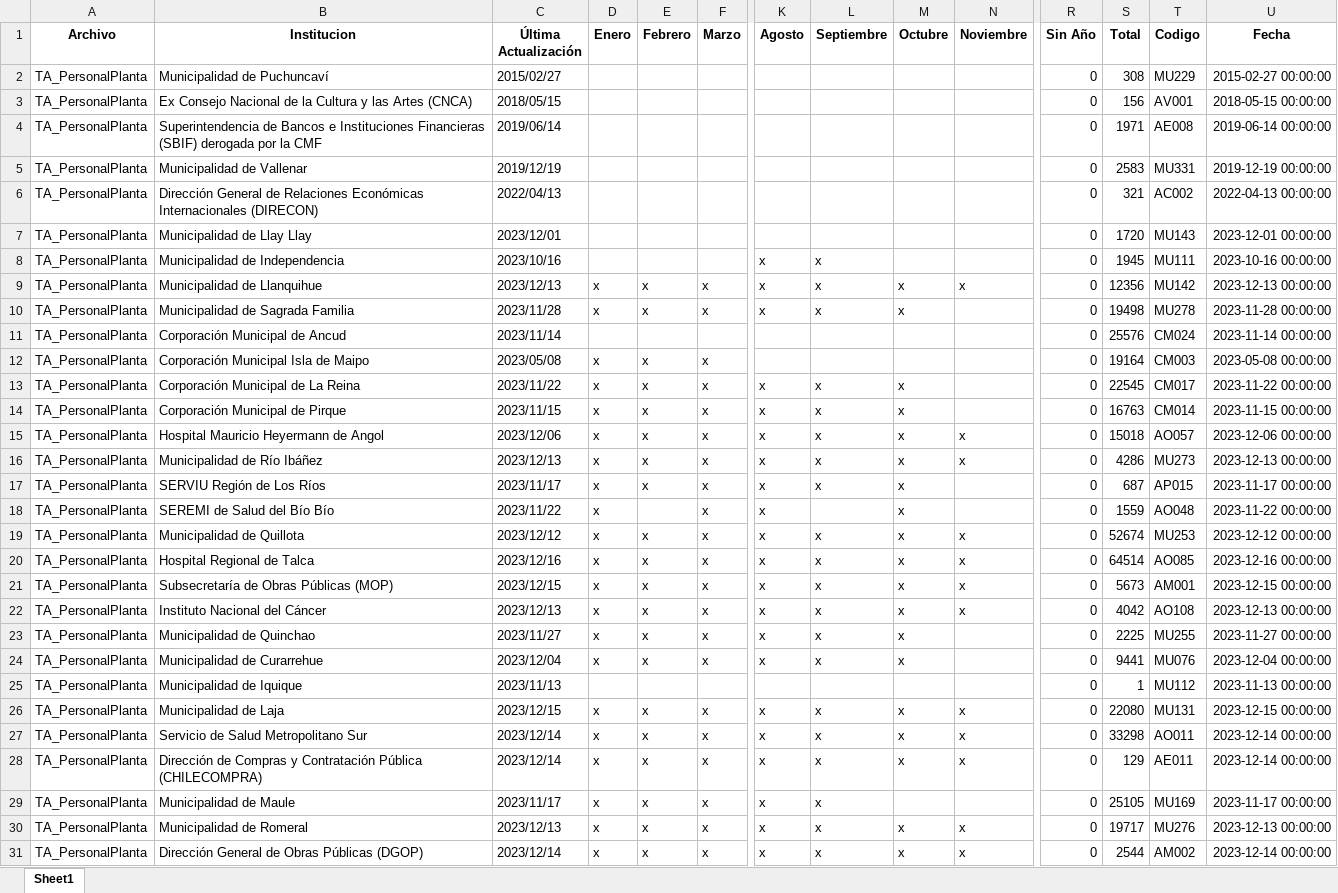
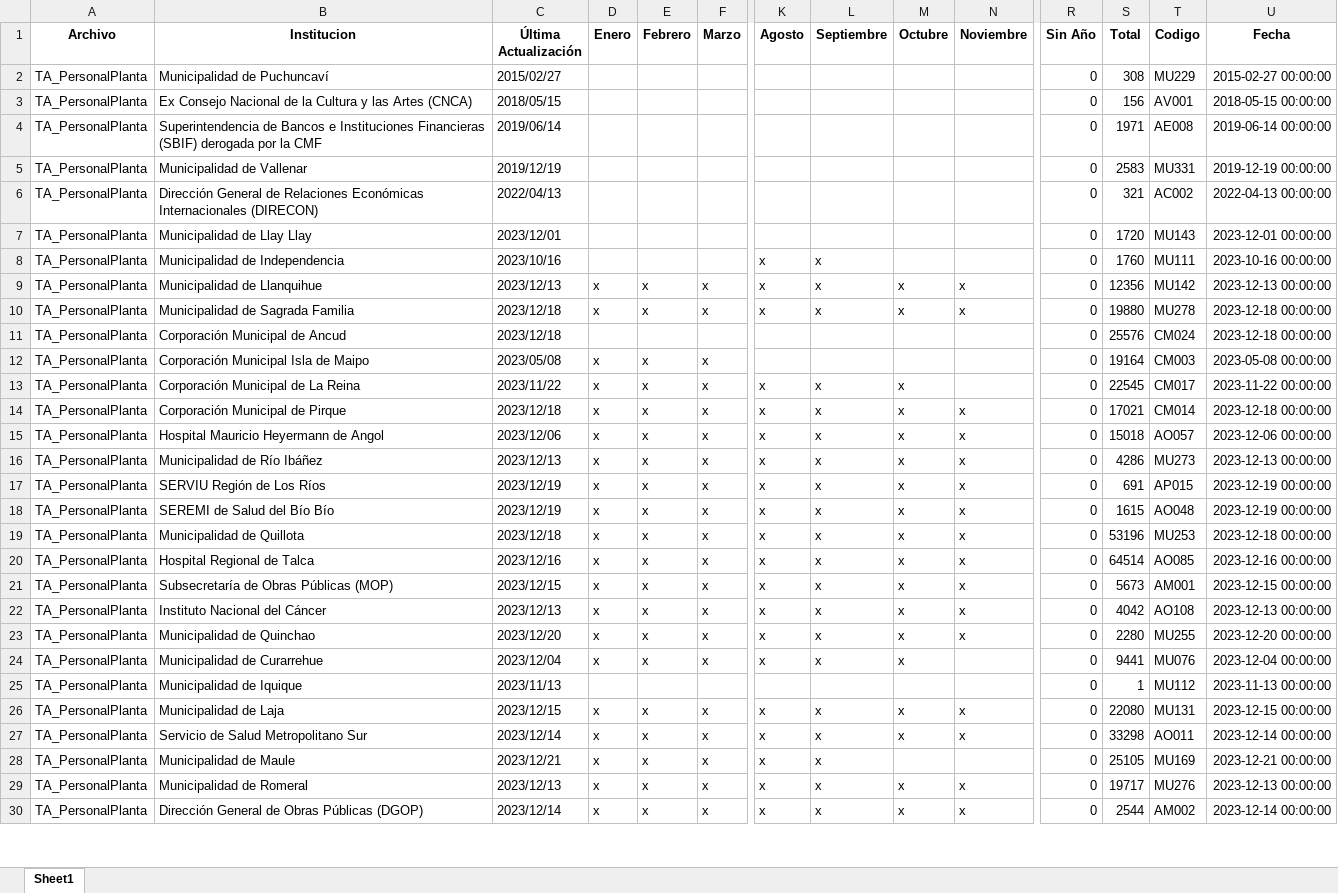
Before and after one commit to Sud-Austral/action_transparencia, an Excel workbook: consolidado2.xlsx, sheet Sheet1, drawn as a sheet; only a part is shown, gaps mark what is left out; values as stored, in another font and other column widths than the file's, no borders; removed rows and columns are numbered as before the commit, all else as after; rows hold the shown columns only; the diff covers the shown part only; the diff names each change by its address in the sheet, - before the commit and + after, or states it on an @@ line.

```diff
--- a/consolidado2.xlsx (sheet Sheet1)
+++ b/consolidado2.xlsx (sheet Sheet1)
-S8 (Total): 1945
+S8 (Total): 1760
-C10 (Última Actualización): 2023/11/28
+C10 (Última Actualización): 2023/12/18
-N10 (Noviembre): (empty)
+N10 (Noviembre): x
-S10 (Total): 19498
+S10 (Total): 19880
-U10 (Fecha): 2023-11-28 00:00:00
+U10 (Fecha): 2023-12-18 00:00:00
-C11 (Última Actualización): 2023/11/14
+C11 (Última Actualización): 2023/12/18
-U11 (Fecha): 2023-11-14 00:00:00
+U11 (Fecha): 2023-12-18 00:00:00
-C14 (Última Actualización): 2023/11/15
+C14 (Última Actualización): 2023/12/18
-N14 (Noviembre): (empty)
+N14 (Noviembre): x
-S14 (Total): 16763
+S14 (Total): 17021
-U14 (Fecha): 2023-11-15 00:00:00
+U14 (Fecha): 2023-12-18 00:00:00
-C17 (Última Actualización): 2023/11/17
+C17 (Última Actualización): 2023/12/19
-N17:N18 (Noviembre): (empty)
+N17:N18 (Noviembre): x
-S17 (Total): 687
+S17 (Total): 691
-U17 (Fecha): 2023-11-17 00:00:00
+U17 (Fecha): 2023-12-19 00:00:00
-C18 (Última Actualización): 2023/11/22
+C18 (Última Actualización): 2023/12/19
-E18 (Febrero): (empty)
+E18 (Febrero): x
-L18 (Septiembre): (empty)
+L18 (Septiembre): x
-S18 (Total): 1559
+S18 (Total): 1615
-U18 (Fecha): 2023-11-22 00:00:00
+U18 (Fecha): 2023-12-19 00:00:00
-C19 (Última Actualización): 2023/12/12
+C19 (Última Actualización): 2023/12/18
-S19 (Total): 52674
+S19 (Total): 53196
-U19 (Fecha): 2023-12-12 00:00:00
+U19 (Fecha): 2023-12-18 00:00:00
-C23 (Última Actualización): 2023/11/27
+C23 (Última Actualización): 2023/12/20
-N23 (Noviembre): (empty)
+N23 (Noviembre): x
-S23 (Total): 2225
+S23 (Total): 2280
-U23 (Fecha): 2023-11-27 00:00:00
+U23 (Fecha): 2023-12-20 00:00:00
-row 28: TA_PersonalPlanta | Dirección de Compras y Contratación Pública (CHILECOMPRA) | 2023/12/14 | x | x | x | x | x | x | x | 0 | 129 | AE011 | 2023-12-14 00:00:00
-C28 (Última Actualización): 2023/11/17
+C28 (Última Actualización): 2023/12/21
-U28 (Fecha): 2023-11-17 00:00:00
+U28 (Fecha): 2023-12-21 00:00:00
```
Also changed, not shown: 2 added rows and 364 edited cells elsewhere in this sheet.
